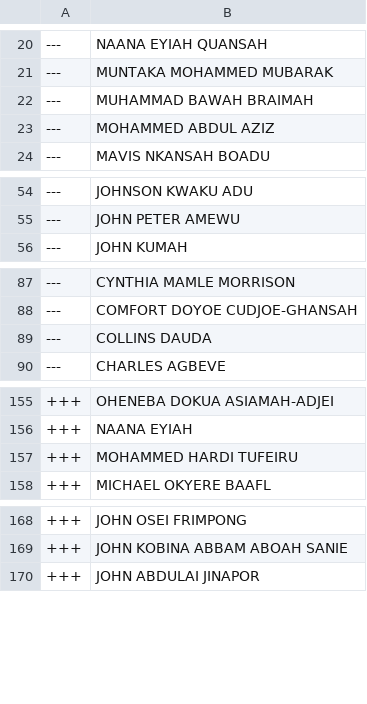
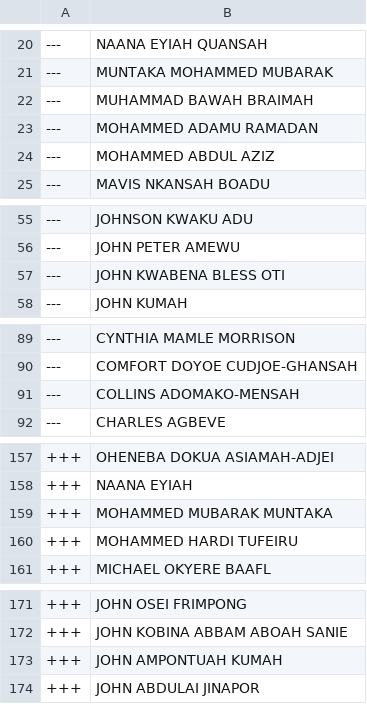
Before and after one commit to every-politician-scrapers/ghana-parliament, a CSV file: data/diff.csv, drawn as a sheet; only a part is shown, gaps mark what is left out.

```diff
--- a/data/diff.csv
+++ b/data/diff.csv
@@ -22,2 +22,3 @@
 ---,MUHAMMAD BAWAH BRAIMAH
+---,MOHAMMED ADAMU RAMADAN
 ---,MOHAMMED ABDUL AZIZ
@@ -55,2 +56,3 @@
 ---,JOHN PETER AMEWU
+---,JOHN KWABENA BLESS OTI
 ---,JOHN KUMAH
@@ -88,3 +90,3 @@
 ---,COMFORT DOYOE CUDJOE-GHANSAH
----,COLLINS DAUDA
+---,COLLINS ADOMAKO-MENSAH
 ---,CHARLES AGBEVE
@@ -156,2 +158,3 @@
 +++,NAANA EYIAH
++++,MOHAMMED MUBARAK MUNTAKA
 +++,MOHAMMED HARDI TUFEIRU
@@ -169,2 +172,3 @@
 +++,JOHN KOBINA ABBAM ABOAH SANIE
++++,JOHN AMPONTUAH KUMAH
 +++,JOHN ABDULAI JINAPOR
```
Also changed, not shown: data/official.csv.
